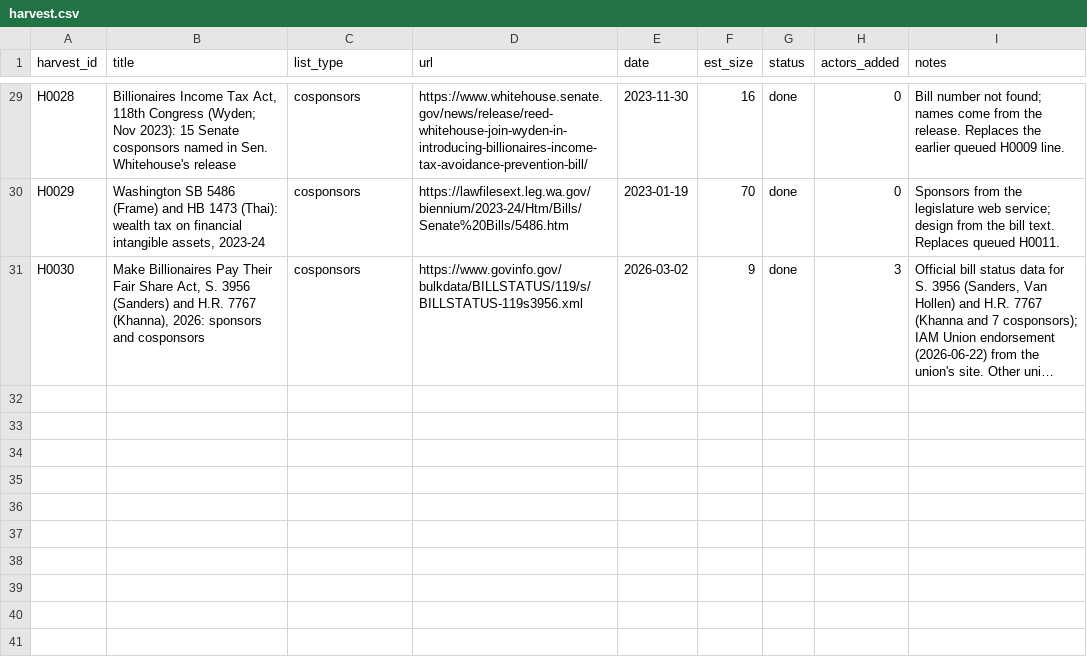
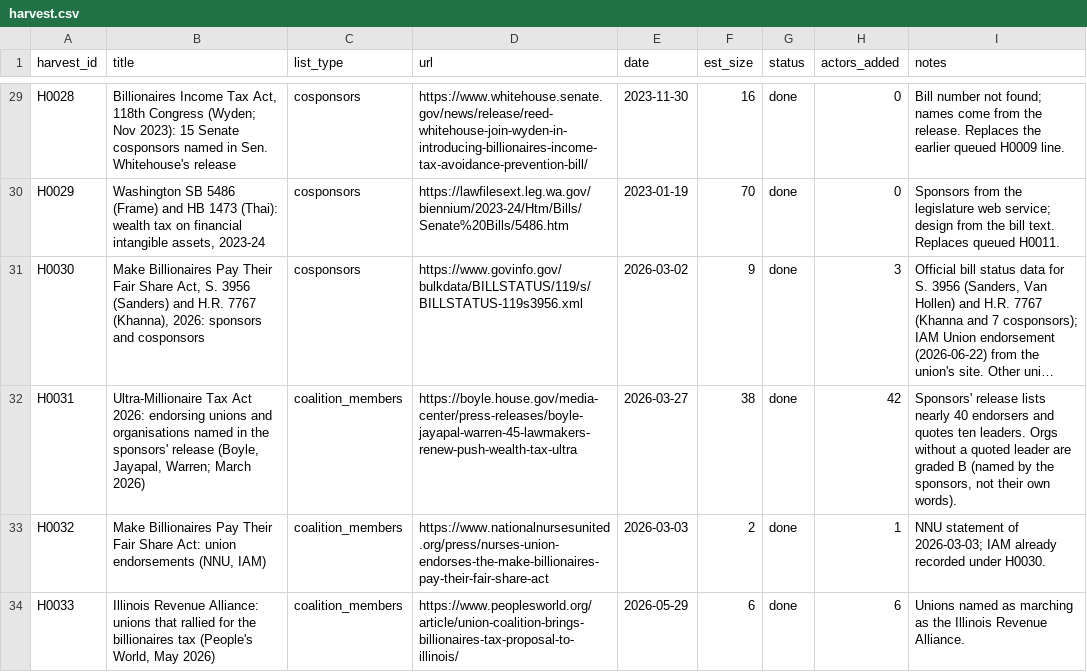
Before and after one commit to Egalitaristen/wealth-tax-database, a CSV file: data/us/harvest.csv, drawn as a sheet; only a part is shown, gaps mark what is left out; long unchanged cells end in …; the diff names each change by its address in the sheet, - before the commit and + after, or states it on an @@ line.

```diff
--- a/data/us/harvest.csv
+++ b/data/us/harvest.csv
+row 32: H0031 | Ultra-Millionaire Tax Act 2026: endorsing unions and organisations named in the sponsors' release (Boyle, Jayapal, Warren; March 2026) | coalition_members | https://boyle.house.gov/media-center/press-releases/boyle-jayapal-warren-45-lawmakers-renew-push-wealth-tax-ultra | 2026-03-27 | 38 | done | 42 | Sponsors' release lists nearly 40 endorsers and quotes ten leaders. Orgs without a quoted leader are graded B (named by the sponsors, not their own words).
+row 33: H0032 | Make Billionaires Pay Their Fair Share Act: union endorsements (NNU, IAM) | coalition_members | https://www.nationalnursesunited.org/press/nurses-union-endorses-the-make-billionaires-pay-their-fair-share-act | 2026-03-03 | 2 | done | 1 | NNU statement of 2026-03-03; IAM already recorded under H0030.
+row 34: H0033 | Illinois Revenue Alliance: unions that rallied for the billionaires tax (People's World, May 2026) | coalition_members | https://www.peoplesworld.org/article/union-coalition-brings-billionaires-tax-proposal-to-illinois/ | 2026-05-29 | 6 | done | 6 | Unions named as marching as the Illinois Revenue Alliance.
```
Also changed, not shown: data/us/runs.csv, 2 other files.
